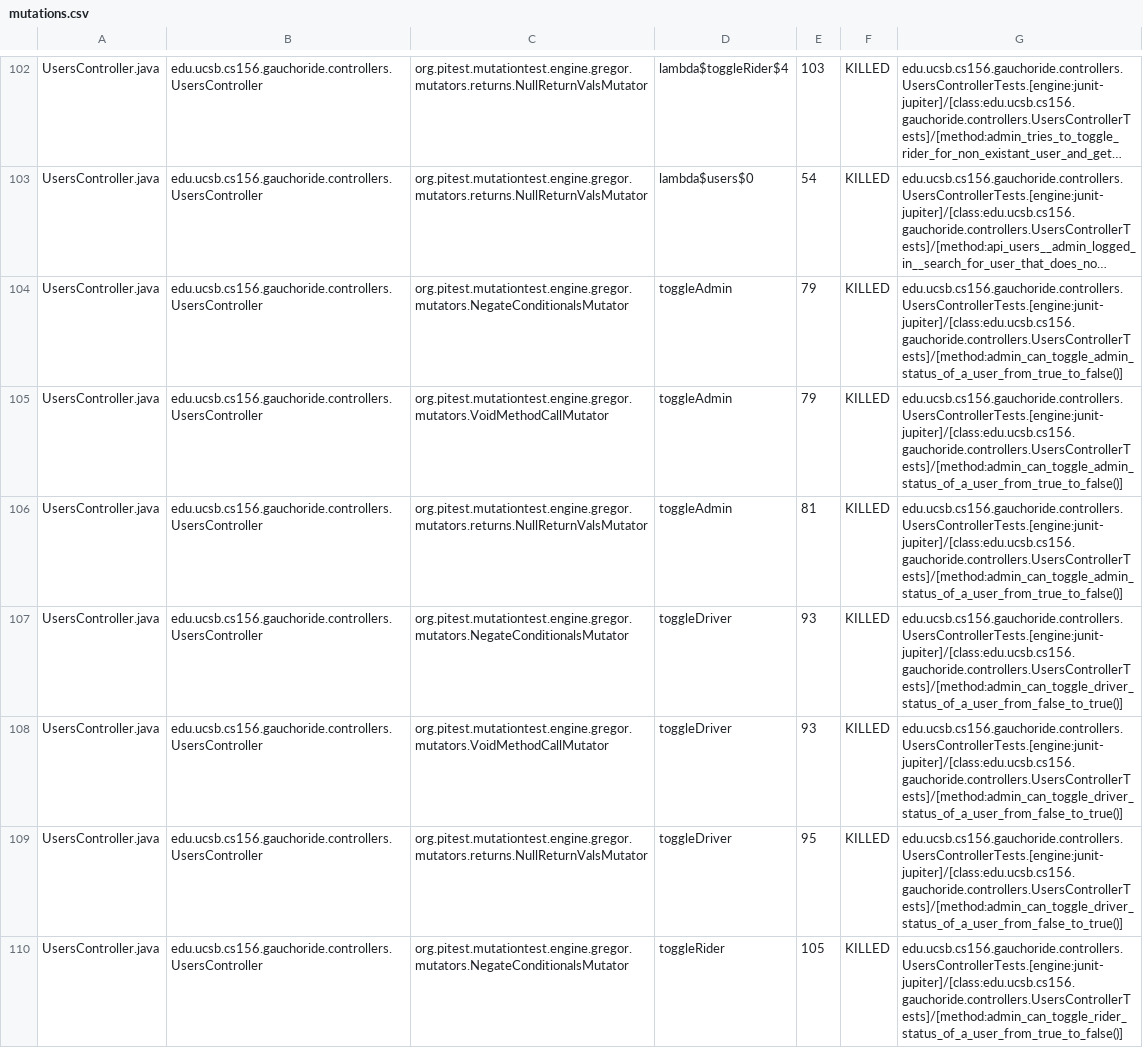
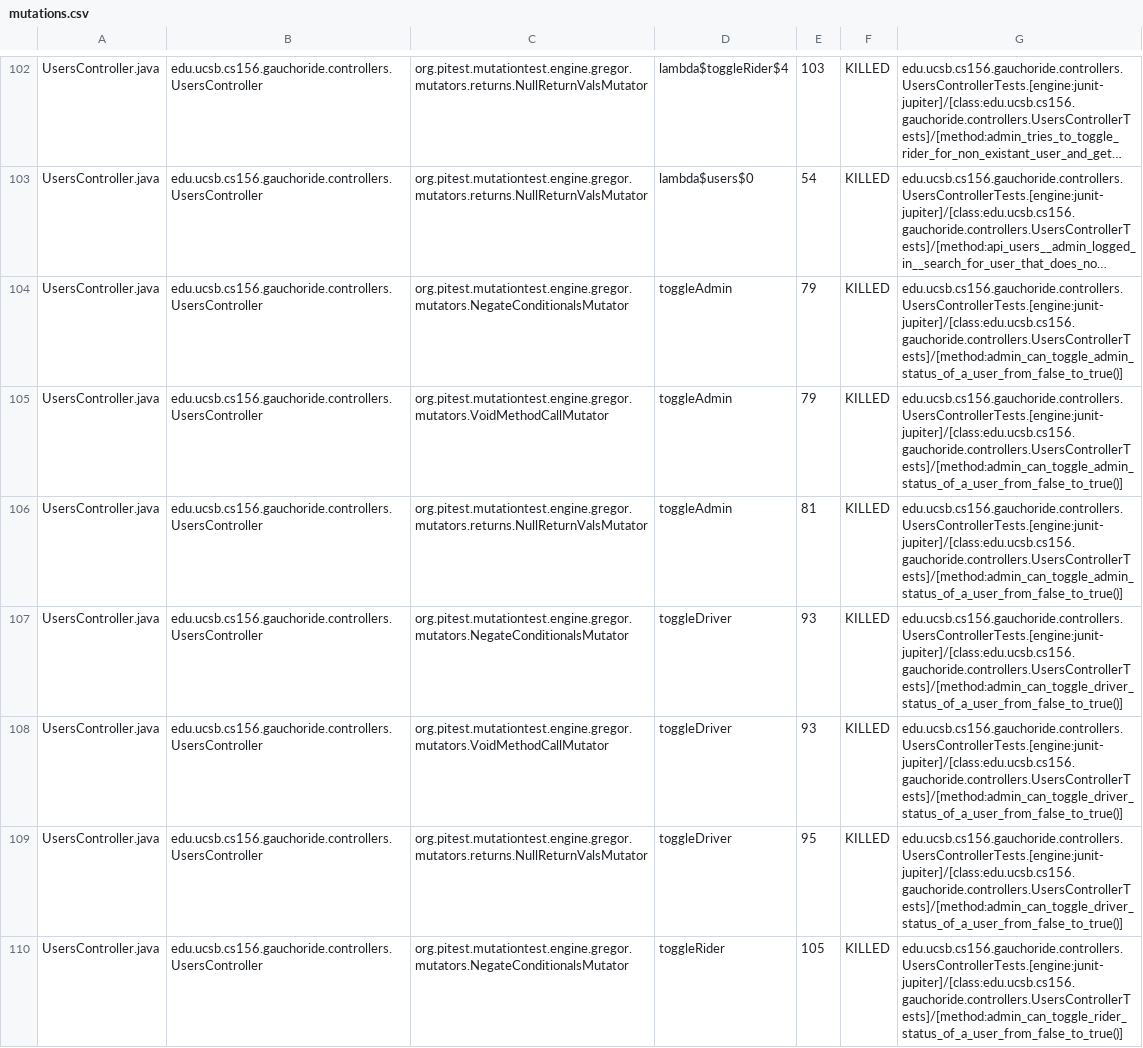
Before and after one commit to ucsb-cs156-w24/proj-gauchoride-w24-7pm-3, a CSV file: prs/56/pitest/mutations.csv, drawn as a sheet; only a part is shown, gaps mark what is left out; long unchanged cells end in …; the diff covers the shown part only; the diff names each change by its address in the sheet, - before the commit and + after, or states it on an @@ line.

Commit message:
Deploying to gh-pages from @ ucsb-cs156-w24/proj-gauchoride-w24-7pm-3@e5c9bae5c3a313255a655a5981a6907333968dd1 🚀

```diff
--- a/prs/56/pitest/mutations.csv
+++ b/prs/56/pitest/mutations.csv
-G104:G106: edu.ucsb.cs156.gauchoride.controllers.UsersControllerTests.[engine:junit-jupiter]/[class:edu.ucsb.cs156.gauchoride.controllers.UsersControllerTests]/[method:admin_can_toggle_admin_status_of_a_user_from_true_to_false()]
+G104:G106: edu.ucsb.cs156.gauchoride.controllers.UsersControllerTests.[engine:junit-jupiter]/[class:edu.ucsb.cs156.gauchoride.controllers.UsersControllerTests]/[method:admin_can_toggle_admin_status_of_a_user_from_false_to_true()]
-G110: edu.ucsb.cs156.gauchoride.controllers.UsersControllerTests.[engine:junit-jupiter]/[class:edu.ucsb.cs156.gauchoride.controllers.UsersControllerTests]/[method:admin_can_toggle_rider_status_of_a_user_from_true_to_false()]
+G110: edu.ucsb.cs156.gauchoride.controllers.UsersControllerTests.[engine:junit-jupiter]/[class:edu.ucsb.cs156.gauchoride.controllers.UsersControllerTests]/[method:admin_can_toggle_rider_status_of_a_user_from_false_to_true()]
```
Also changed, not shown: 2 added rows, 1 removed row and 45 edited cells elsewhere in this file, 19 other files.
